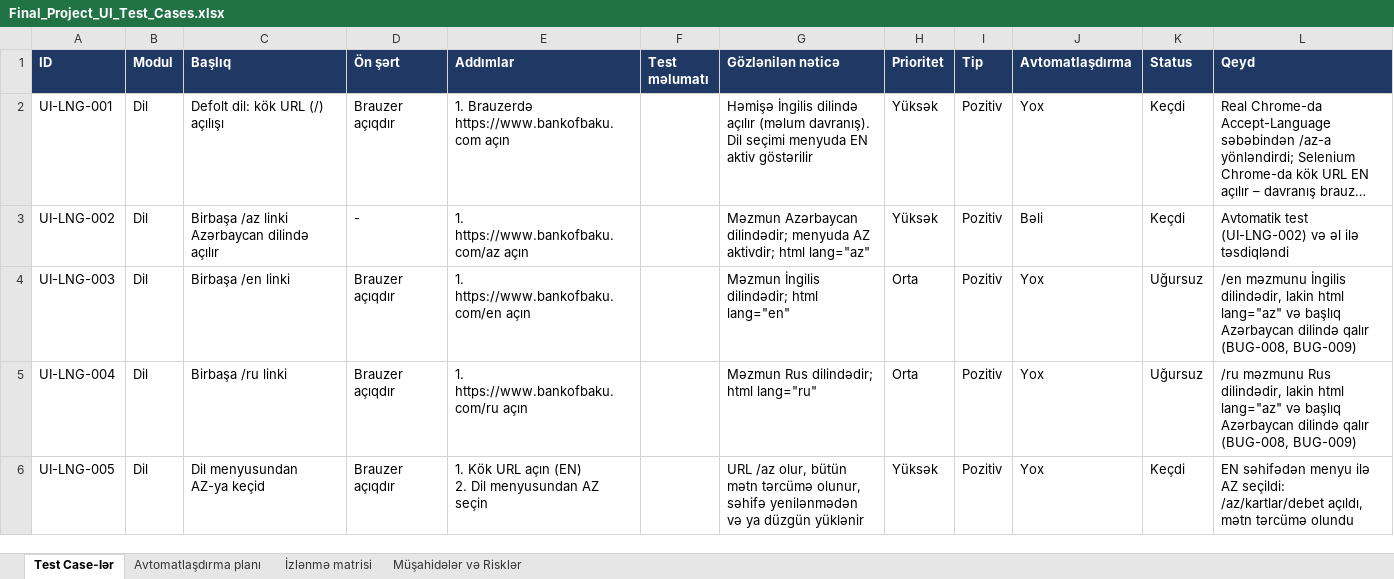
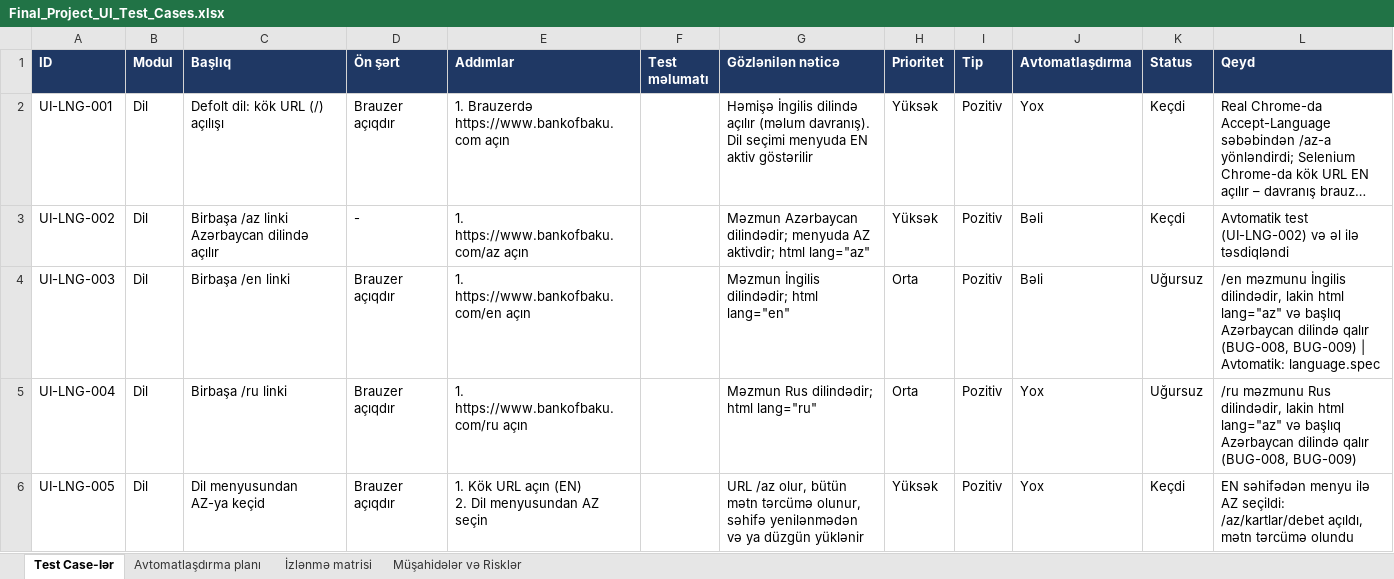
Before and after one commit to GunayJafarovaQA/BankOfBaku-QA-Final, an Excel workbook: docs/Final_Project_UI_Test_Cases.xlsx, sheet Test Case-lər, drawn as a sheet; only a part is shown; long unchanged cells end in …; values as stored, in another font and other column widths than the file's, no borders; charts and pictures not drawn; the diff covers the shown part only; the diff names each change by its address in the sheet, - before the commit and + after, or states it on an @@ line.

```diff
--- a/docs/Final_Project_UI_Test_Cases.xlsx (sheet Test Case-lər)
+++ b/docs/Final_Project_UI_Test_Cases.xlsx (sheet Test Case-lər)
-J4 (Avtomatlaşdırma): Yox
+J4 (Avtomatlaşdırma): Bəli
-L4 (Qeyd): …(BUG-008, BUG-009)
+L4 (Qeyd): …(BUG-008, BUG-009) | Avtomatik: language.spec
```
Also changed, not shown: 4 added rows and 21 edited cells elsewhere in this sheet, sheet Avtomatlaşdırma planı, sheet İzlənmə matrisi, sheet Müşahidələr və Risklər, charts or pictures, docs/Final_Project_UI_Bug_Siyahisi.xlsx, 7 other files.
